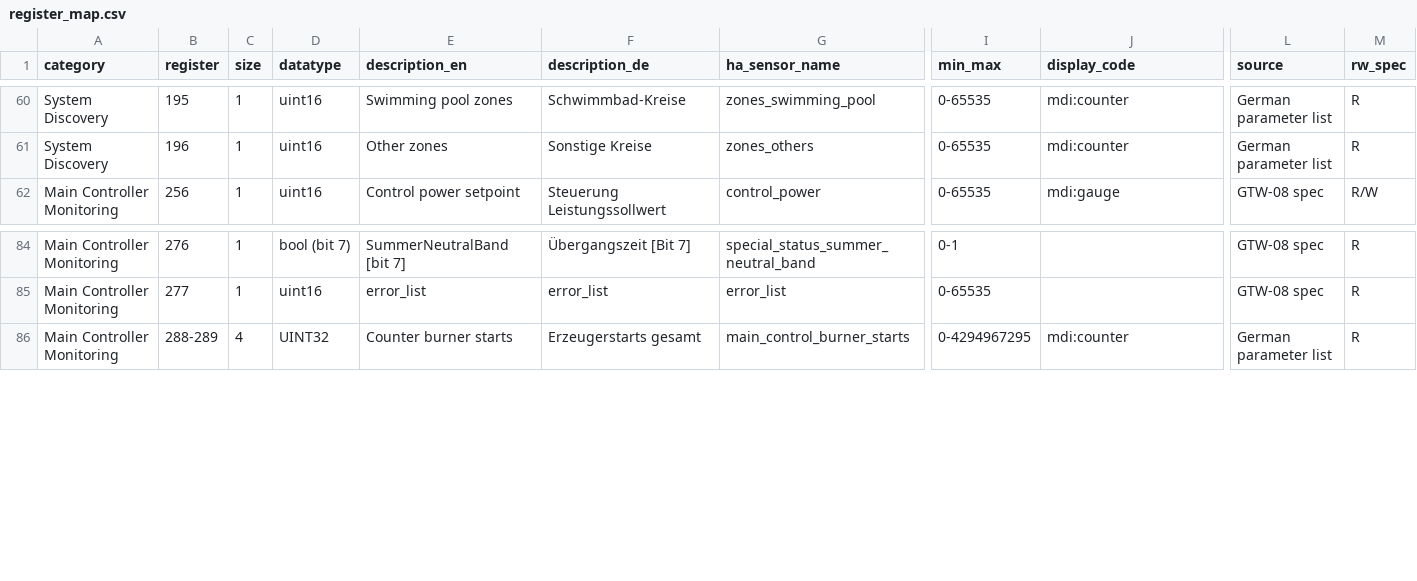
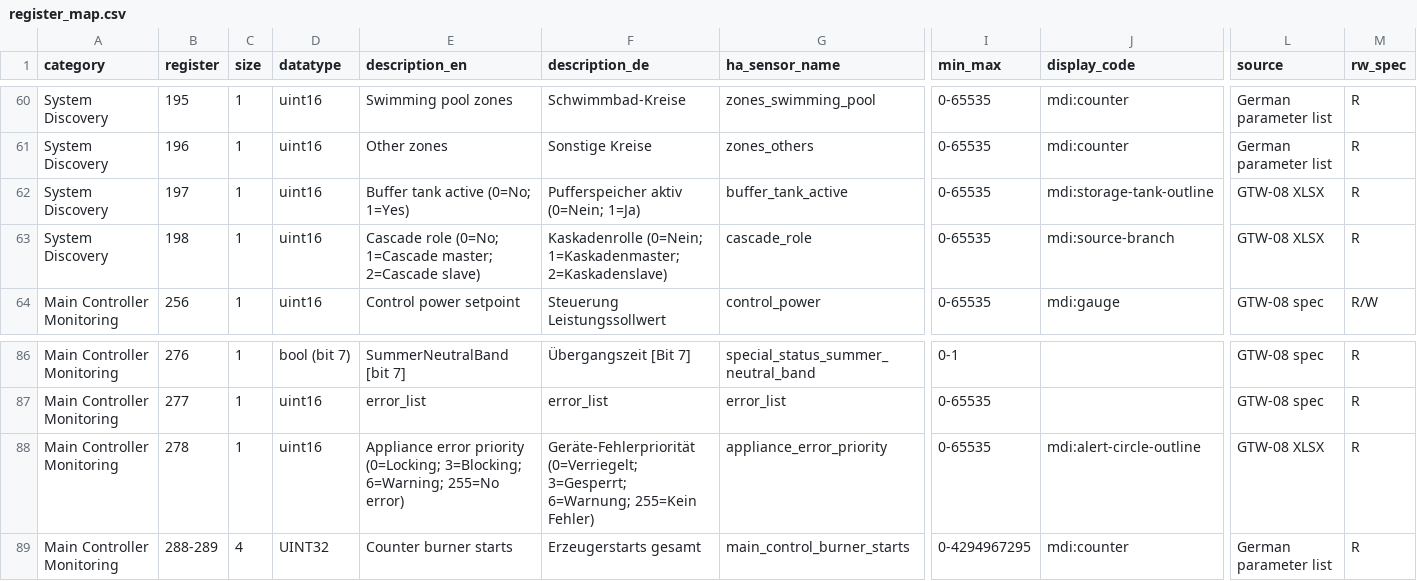
Before and after one commit to der-seemann/ha-broetje, a CSV file: custom_components/broetje_heating/register_map.csv, drawn as a sheet; only a part is shown, gaps mark what is left out; rows hold the shown columns only; the diff names each change by its address in the sheet, - before the commit and + after, or states it on an @@ line.

Commit message:
feat: add system discovery metadata sensors

```diff
--- a/custom_components/broetje_heating/register_map.csv
+++ b/custom_components/broetje_heating/register_map.csv
+row 62: System Discovery | 197 | 1 | uint16 | Buffer tank active (0=No; 1=Yes) | Pufferspeicher aktiv (0=Nein; 1=Ja) | buffer_tank_active | 0-65535 | mdi:storage-tank-outline | GTW-08 XLSX | R
+row 63: System Discovery | 198 | 1 | uint16 | Cascade role (0=No; 1=Cascade master; 2=Cascade slave) | Kaskadenrolle (0=Nein; 1=Kaskadenmaster; 2=Kaskadenslave) | cascade_role | 0-65535 | mdi:source-branch | GTW-08 XLSX | R
+row 88: Main Controller Monitoring | 278 | 1 | uint16 | Appliance error priority (0=Locking; 3=Blocking; 6=Warning; 255=No error) | Geräte-Fehlerpriorität (0=Verriegelt; 3=Gesperrt; 6=Warnung; 255=Kein Fehler) | appliance_error_priority | 0-65535 | mdi:alert-circle-outline | GTW-08 XLSX | R
```
Also changed, not shown: 10 other files.
